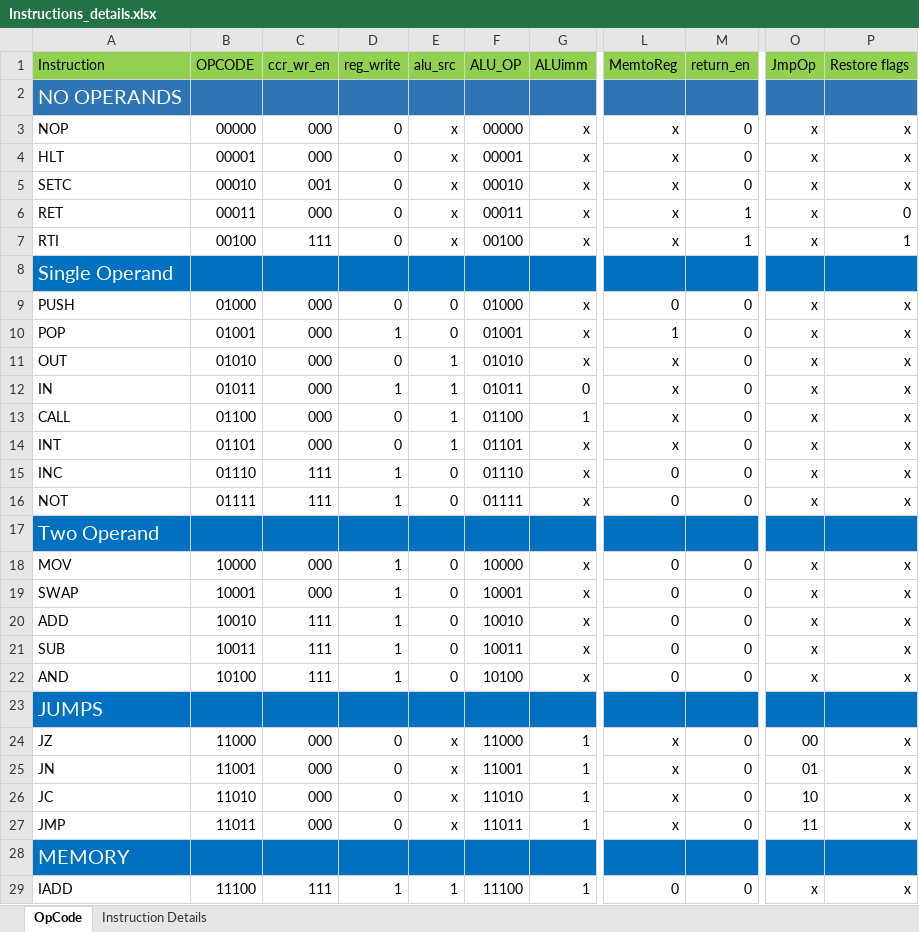
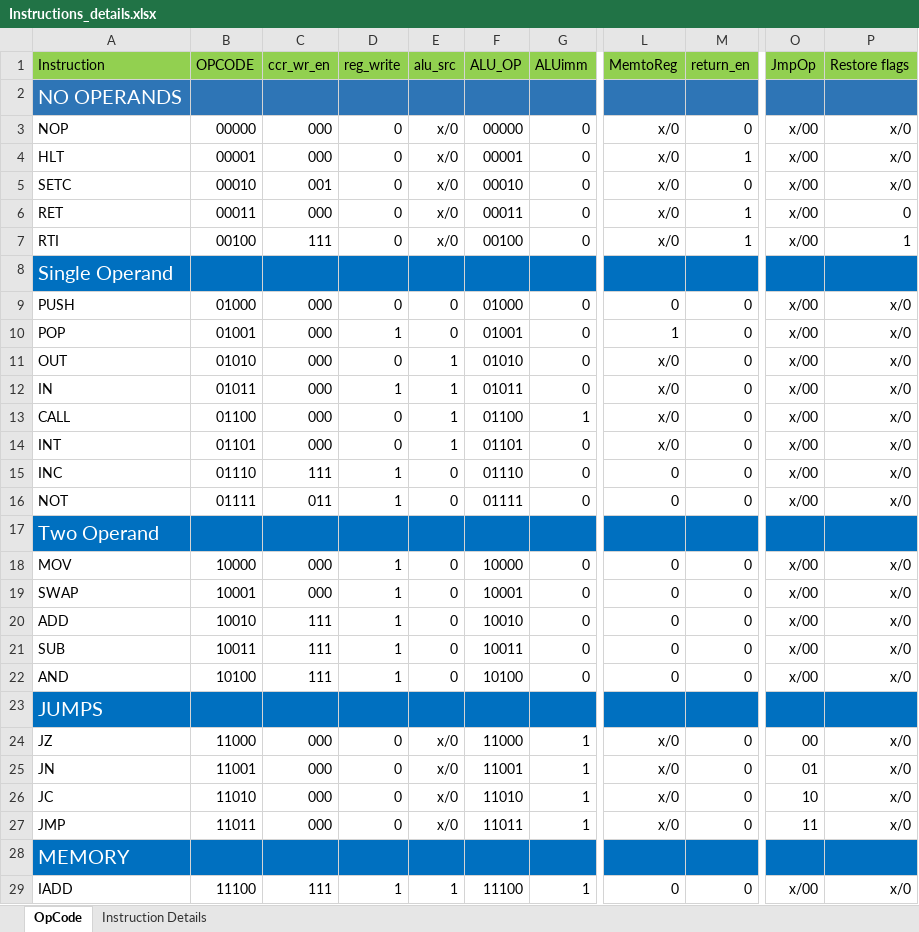
Before and after one commit to MuhabCodes/Pipelined-Von-Neumann-Processor, an Excel workbook: docs/Instructions_details.xlsx, sheet OpCode, drawn as a sheet; only a part is shown, gaps mark what is left out; values as stored, in another font and other column widths than the file's, no borders; the diff covers the shown part only; the diff names each change by its address in the sheet, - before the commit and + after, or states it on an @@ line.

Commit message:
Updated control signals in excel file

```diff
--- a/docs/Instructions_details.xlsx (sheet OpCode)
+++ b/docs/Instructions_details.xlsx (sheet OpCode)
-E3:E7 (alu_src): x
+E3:E7 (alu_src): x/0
-G3:G7 (ALUimm): x
+G3:G7 (ALUimm): 0
-L3:L7 (MemtoReg): x
+L3:L7 (MemtoReg): x/0
-O3:O7 (JmpOp): x
+O3:O7 (JmpOp): x/00
-P3:P5 (Restore flags): x
+P3:P5 (Restore flags): x/0
-M4 (return_en): 0
+M4 (return_en): 1
-G9:G11 (ALUimm): x
+G9:G11 (ALUimm): 0
-O9:O16 (JmpOp): x
+O9:O16 (JmpOp): x/00
-P9:P16 (Restore flags): x
+P9:P16 (Restore flags): x/0
-L11:L14 (MemtoReg): x
+L11:L14 (MemtoReg): x/0
-G14:G16 (ALUimm): x
+G14:G16 (ALUimm): 0
-C16 (ccr_wr_en): 111
+C16 (ccr_wr_en): 011
-G18:G22 (ALUimm): x
+G18:G22 (ALUimm): 0
-O18:O22 (JmpOp): x
+O18:O22 (JmpOp): x/00
-P18:P22 (Restore flags): x
+P18:P22 (Restore flags): x/0
-E24:E27 (alu_src): x
+E24:E27 (alu_src): x/0
-L24:L27 (MemtoReg): x
+L24:L27 (MemtoReg): x/0
-P24:P27 (Restore flags): x
+P24:P27 (Restore flags): x/0
-O29 (JmpOp): x
+O29 (JmpOp): x/00
-P29 (Restore flags): x
+P29 (Restore flags): x/0
```
Also changed, not shown: 6 edited cells elsewhere in this sheet.
